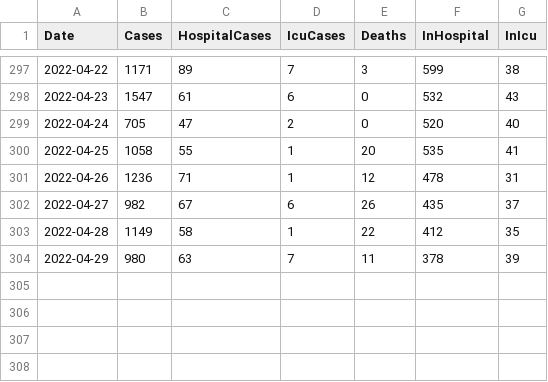
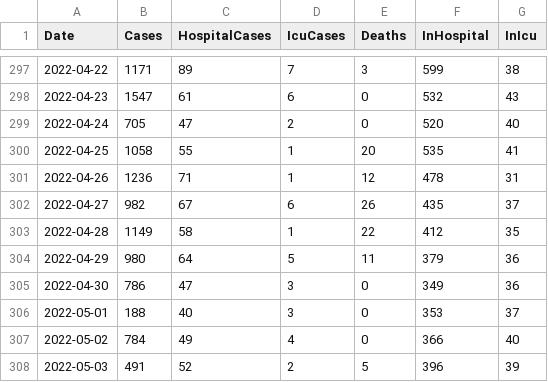
Before and after one commit to derekocallaghan/covid19data, a CSV file: notebooks/data/reportedcases.csv, drawn as a sheet; only a part is shown, gaps mark what is left out.

Commit message:
Added latest data

```diff
--- a/notebooks/data/reportedcases.csv
+++ b/notebooks/data/reportedcases.csv
@@ -303,2 +303,6 @@ Date,Cases,HospitalCases,IcuCases,Deaths,InHospital,InIcu
 2022-04-28,1149,58,1,22,412,35
-2022-04-29,980,63,7,11,378,39
+2022-04-29,980,64,5,11,379,36
+2022-04-30,786,47,3,0,349,36
+2022-05-01,188,40,3,0,353,37
+2022-05-02,784,49,4,0,366,40
+2022-05-03,491,52,2,5,396,39
```
Also changed, not shown: 2 other files.
